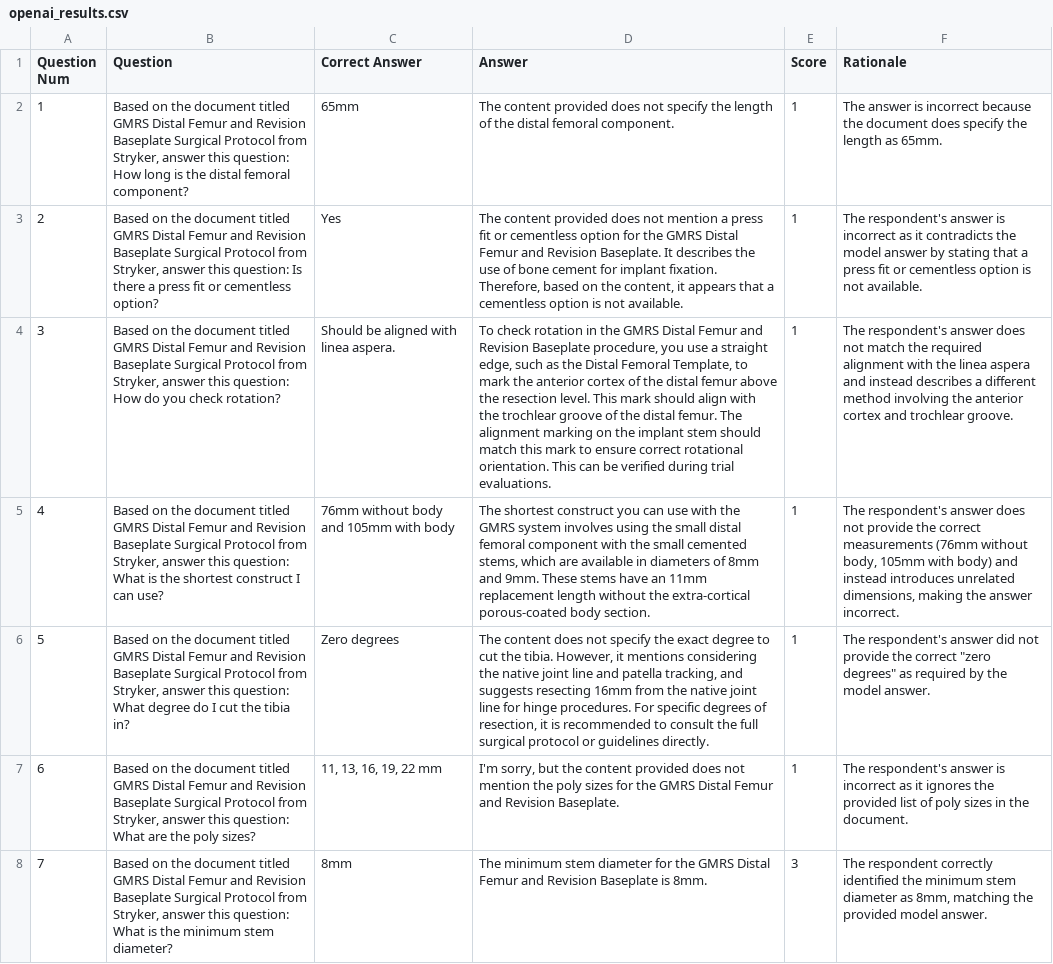
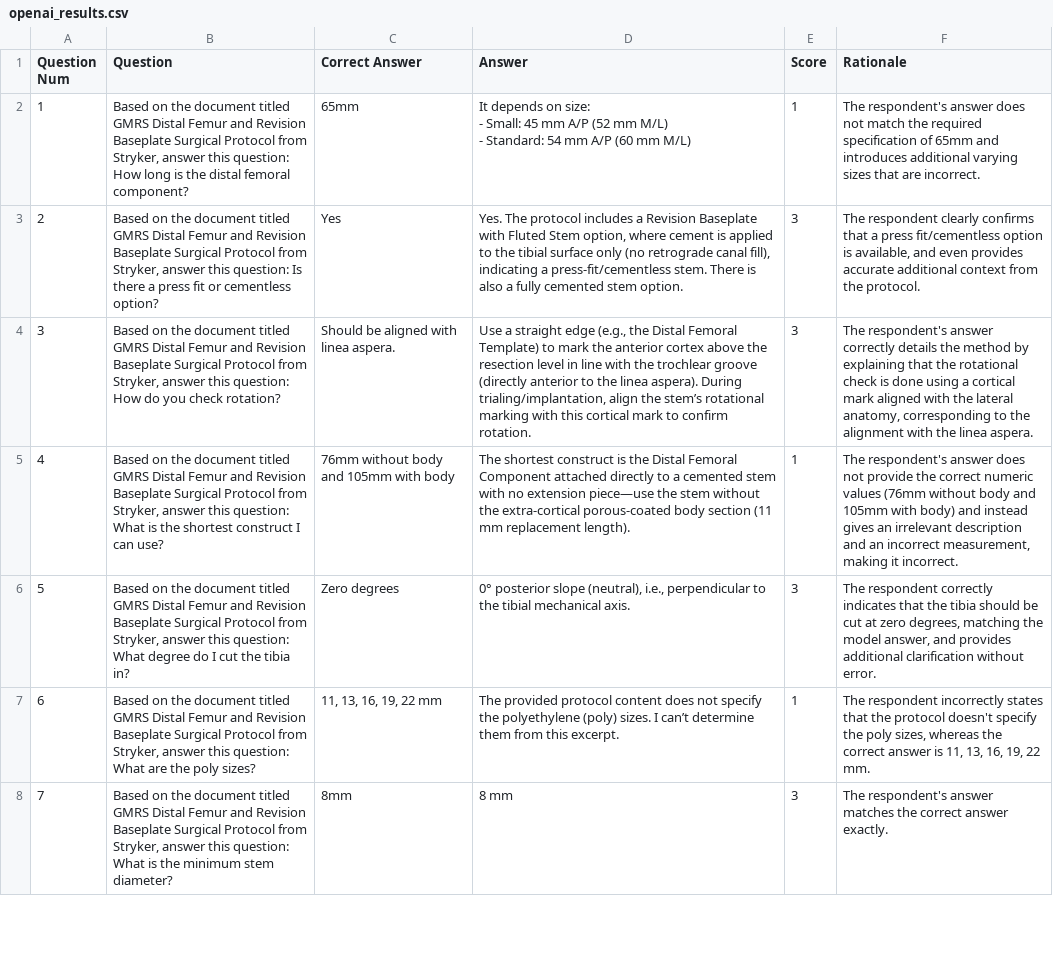
Before and after one commit to Ortho-AI-Lab/Ortho-ProtocolDoc-RAG, a CSV file: analysis/meta_results/results_openai/GMRS_Distal_Femur_and_Revision_Baseplate_Surgical_Protocol/openai_results.csv, drawn as a sheet; only a part is shown; ↵ is a line break in a cell; the diff covers the shown part only; the diff names each change by its address in the sheet, - before the commit and + after, or states it on an @@ line.

```diff
--- a/analysis/meta_results/results_openai/GMRS_Distal_Femur_and_Revision_Baseplate_Surgical_Protocol/openai_results.csv
+++ b/analysis/meta_results/results_openai/GMRS_Distal_Femur_and_Revision_Baseplate_Surgical_Protocol/openai_results.csv
-D2 (Answer): The content provided does not specify the length of the distal femoral component.
+D2 (Answer): It depends on size: ↵ - Small: 45 mm A/P (52 mm M/L) ↵ - Standard: 54 mm A/P (60 mm M/L)
-F2 (Rationale): The answer is incorrect because the document does specify the length as 65mm.
+F2 (Rationale): The respondent's answer does not match the required specification of 65mm and introduces additional varying sizes that are incorrect.
-D3 (Answer): The content provided does not mention a press fit or cementless option for the GMRS Distal Femur and Revision Baseplate. It describes the use of bone cement for implant fixation. Therefore, based on the content, it appears that a cementless option is not available.
+D3 (Answer): Yes. The protocol includes a Revision Baseplate with Fluted Stem option, where cement is applied to the tibial surface only (no retrograde canal fill), indicating a press-fit/cementless stem. There is also a fully cemented stem option.
-E3:E4 (Score): 1
+E3:E4 (Score): 3
-F3 (Rationale): The respondent's answer is incorrect as it contradicts the model answer by stating that a press fit or cementless option is not available.
+F3 (Rationale): The respondent clearly confirms that a press fit/cementless option is available, and even provides accurate additional context from the protocol.
-D4 (Answer): To check rotation in the GMRS Distal Femur and Revision Baseplate procedure, you use a straight edge, such as the Distal Femoral Template, to mark the anterior cortex of the distal femur above the resection level. This mark should align with the trochlear groove of the distal femur. The alignment marking on the implant stem should match this mark to ensure correct rotational orientation. This can be verified during trial evaluations.
+D4 (Answer): Use a straight edge (e.g., the Distal Femoral Template) to mark the anterior cortex above the resection level in line with the trochlear groove (directly anterior to the linea aspera). During trialing/implantation, align the stem’s rotational marking with this cortical mark to confirm rotation.
-F4 (Rationale): …respondent's answer does not match the required alignment with the linea aspera and instead describes a different method involving the anterior cortex and trochlear groove.
+F4 (Rationale): …respondent's answer correctly details the method by explaining that the rotational check is done using a cortical mark aligned with the lateral anatomy, corresponding to the alignment with the linea aspera.
-D5 (Answer): …shortest construct you can use with the GMRS system involves using the small distal femoral component with the small cemented stems, which are available in diameters of 8mm and 9mm. These stems have an 11mm replacement length without the extra-cortical porous-coated body section.
+D5 (Answer): …shortest construct is the Distal Femoral Component attached directly to a cemented stem with no extension piece—use the stem without the extra‑cortical porous‑coated body section (11 mm replacement length).
-F5 (Rationale): …the correct measurements (76mm without body, 105mm with body) and instead introduces unrelated dimensions, making the answer incorrect.
+F5 (Rationale): …the correct numeric values (76mm without body and 105mm with body) and instead gives an irrelevant description and an incorrect measurement, making it incorrect.
-D6 (Answer): The content does not specify the exact degree to cut the tibia. However, it mentions considering the native joint line and patella tracking, and suggests resecting 16mm from the native joint line for hinge procedures. For specific degrees of resection, it is recommended to consult the full surgical protocol or guidelines directly.
+D6 (Answer): 0° posterior slope (neutral), i.e., perpendicular to the tibial mechanical axis.
-E6 (Score): 1
+E6 (Score): 3
-F6 (Rationale): The respondent's answer did not provide the correct "zero degrees" as required by the model answer.
+F6 (Rationale): The respondent correctly indicates that the tibia should be cut at zero degrees, matching the model answer, and provides additional clarification without error.
-D7 (Answer): I'm sorry, but the content provided does not mention the poly sizes for the GMRS Distal Femur and Revision Baseplate.
+D7 (Answer): The provided protocol content does not specify the polyethylene (poly) sizes. I can’t determine them from this excerpt.
-F7 (Rationale): The respondent's answer is incorrect as it ignores the provided list of poly sizes in the document.
+F7 (Rationale): The respondent incorrectly states that the protocol doesn't specify the poly sizes, whereas the correct answer is 11, 13, 16, 19, 22 mm.
-D8 (Answer): The minimum stem diameter for the GMRS Distal Femur and Revision Baseplate is 8mm.
+D8 (Answer): 8 mm
-F8 (Rationale): The respondent correctly identified the minimum stem diameter as 8mm, matching the provided model answer.
+F8 (Rationale): The respondent's answer matches the correct answer exactly.
```
Also changed, not shown: 50 edited cells elsewhere in this file, analysis/meta_results/results_chatgpt/Orthogenesis_Limb_Preservation_System_Surgical_Techniques/chatgpt_results.csv, analysis/meta_results/results_chatgptbase/Orthogenesis_Limb_Preservation_System_Surgical_Techniques/chatgpt_results.csv, 28 other files.
